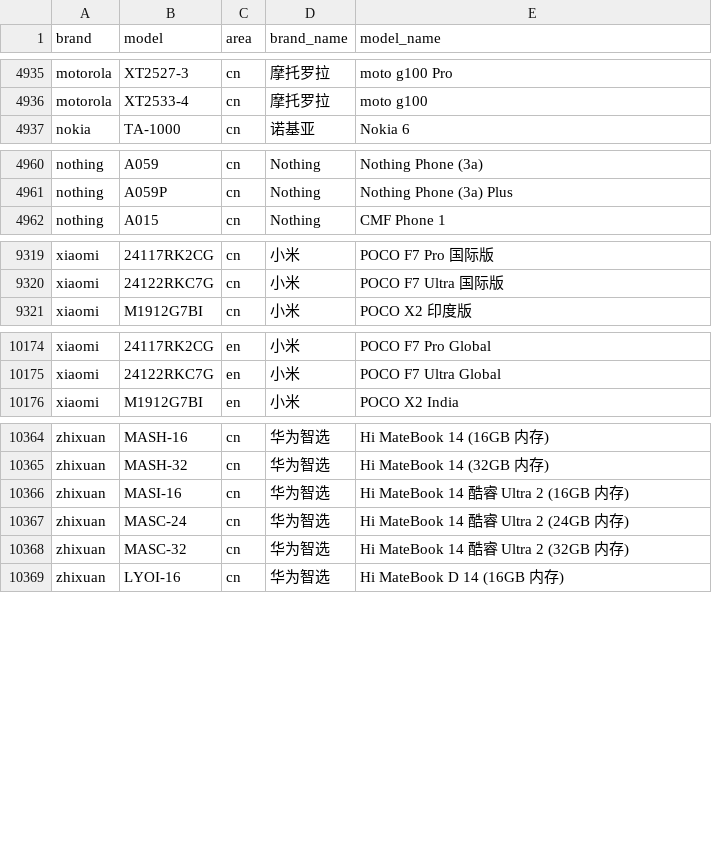
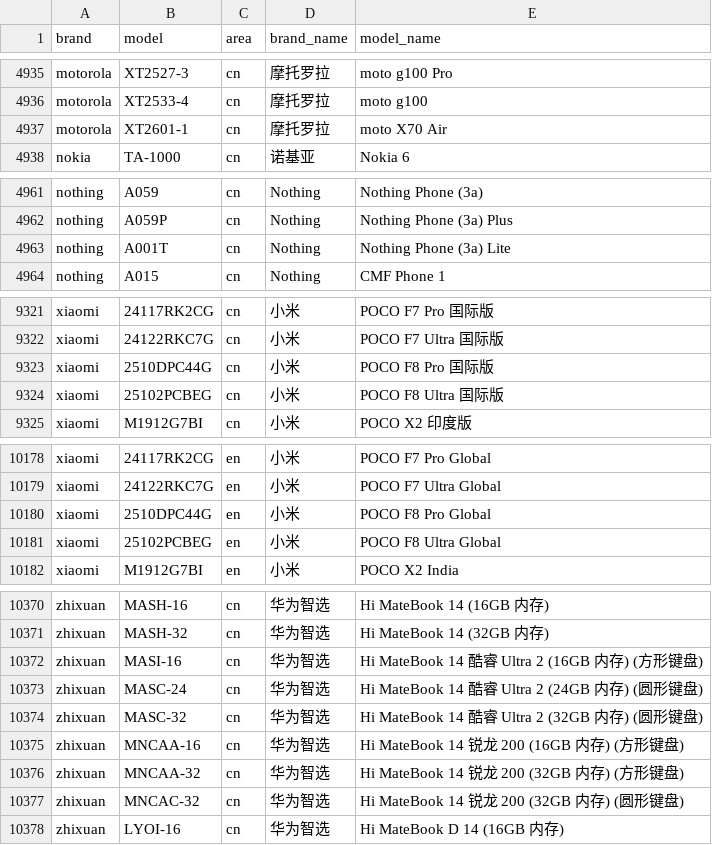
Before and after one commit to blackblock1523/mobilemodels, a CSV file: brand_model.csv, drawn as a sheet; only a part is shown, gaps mark what is left out.

Commit message:
Sync with MobileModels d8b23117f98cb5d36acd11a48d856ba03cc65c00

```diff
--- a/brand_model.csv
+++ b/brand_model.csv
@@ -4936,2 +4936,3 @@ motorola,XT2527-3,cn,摩托罗拉, moto g100 Pro
 motorola,XT2533-4,cn,摩托罗拉, moto g100
+motorola,XT2601-1,cn,摩托罗拉, moto X70 Air
 nokia,TA-1000,cn,诺基亚, Nokia 6
@@ -4961,2 +4962,3 @@ nothing,A059,cn,Nothing, Nothing Phone (3a)
 nothing,A059P,cn,Nothing, Nothing Phone (3a) Plus
+nothing,A001T,cn,Nothing, Nothing Phone (3a) Lite
 nothing,A015,cn,Nothing, CMF Phone 1
@@ -9320,2 +9322,4 @@ xiaomi,24117RK2CG,cn,小米, POCO F7 Pro 国际版
 xiaomi,24122RKC7G,cn,小米, POCO F7 Ultra 国际版
+xiaomi,2510DPC44G,cn,小米, POCO F8 Pro 国际版
+xiaomi,25102PCBEG,cn,小米, POCO F8 Ultra 国际版
 xiaomi,M1912G7BI,cn,小米, POCO X2 印度版
@@ -10175,2 +10179,4 @@ xiaomi,24117RK2CG,en,小米, POCO F7 Pro Global
 xiaomi,24122RKC7G,en,小米, POCO F7 Ultra Global
+xiaomi,2510DPC44G,en,小米, POCO F8 Pro Global
+xiaomi,25102PCBEG,en,小米, POCO F8 Ultra Global
 xiaomi,M1912G7BI,en,小米, POCO X2 India
@@ -10365,5 +10371,8 @@ zhixuan,MASH-16,cn,华为智选, Hi MateBook 14 (16GB 内存)
 zhixuan,MASH-32,cn,华为智选, Hi MateBook 14 (32GB 内存)
-zhixuan,MASI-16,cn,华为智选, Hi MateBook 14 酷睿 Ultra 2 (16GB 内存)
-zhixuan,MASC-24,cn,华为智选, Hi MateBook 14 酷睿 Ultra 2 (24GB 内存)
-zhixuan,MASC-32,cn,华为智选, Hi MateBook 14 酷睿 Ultra 2 (32GB 内存)
+zhixuan,MASI-16,cn,华为智选, Hi MateBook 14 酷睿 Ultra 2 (16GB 内存) (方形键盘)
+zhixuan,MASC-24,cn,华为智选, Hi MateBook 14 酷睿 Ultra 2 (24GB 内存) (圆形键盘)
+zhixuan,MASC-32,cn,华为智选, Hi MateBook 14 酷睿 Ultra 2 (32GB 内存) (圆形键盘)
+zhixuan,MNCAA-16,cn,华为智选, Hi MateBook 14 锐龙 200 (16GB 内存) (方形键盘)
+zhixuan,MNCAA-32,cn,华为智选, Hi MateBook 14 锐龙 200 (32GB 内存) (方形键盘)
+zhixuan,MNCAC-32,cn,华为智选, Hi MateBook 14 锐龙 200 (32GB 内存) (圆形键盘)
 zhixuan,LYOI-16,cn,华为智选, Hi MateBook D 14 (16GB 内存)
```
Also changed, not shown: 1 other file.
